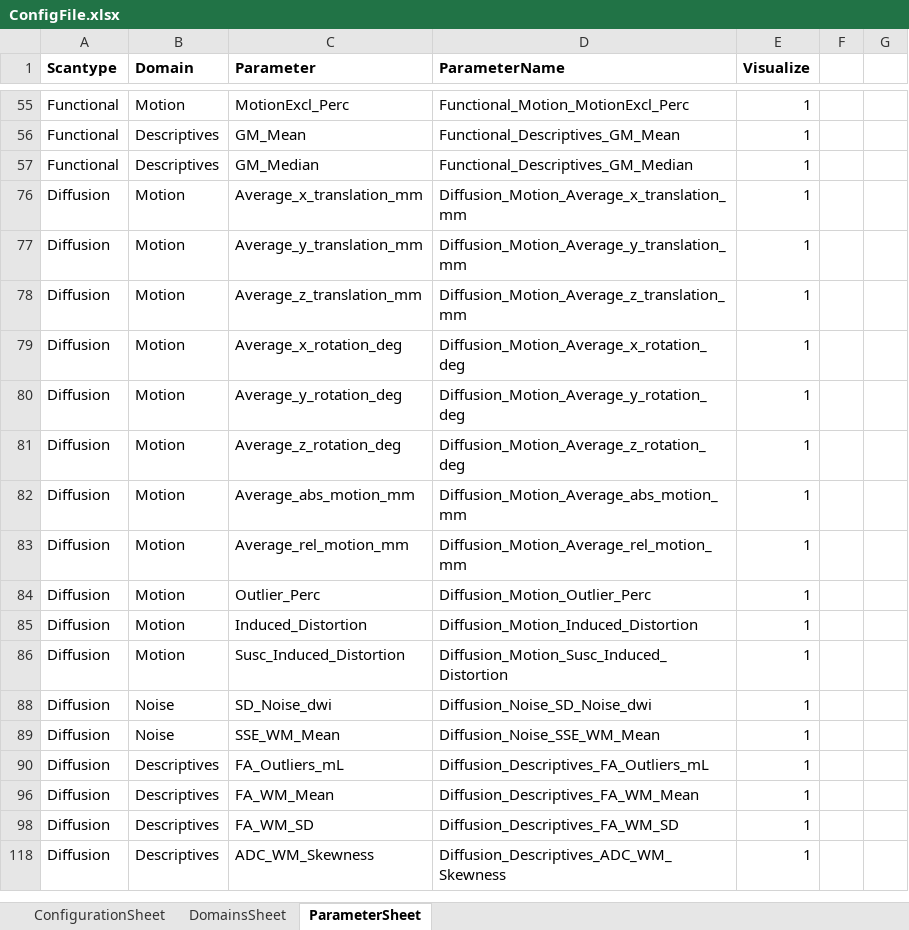
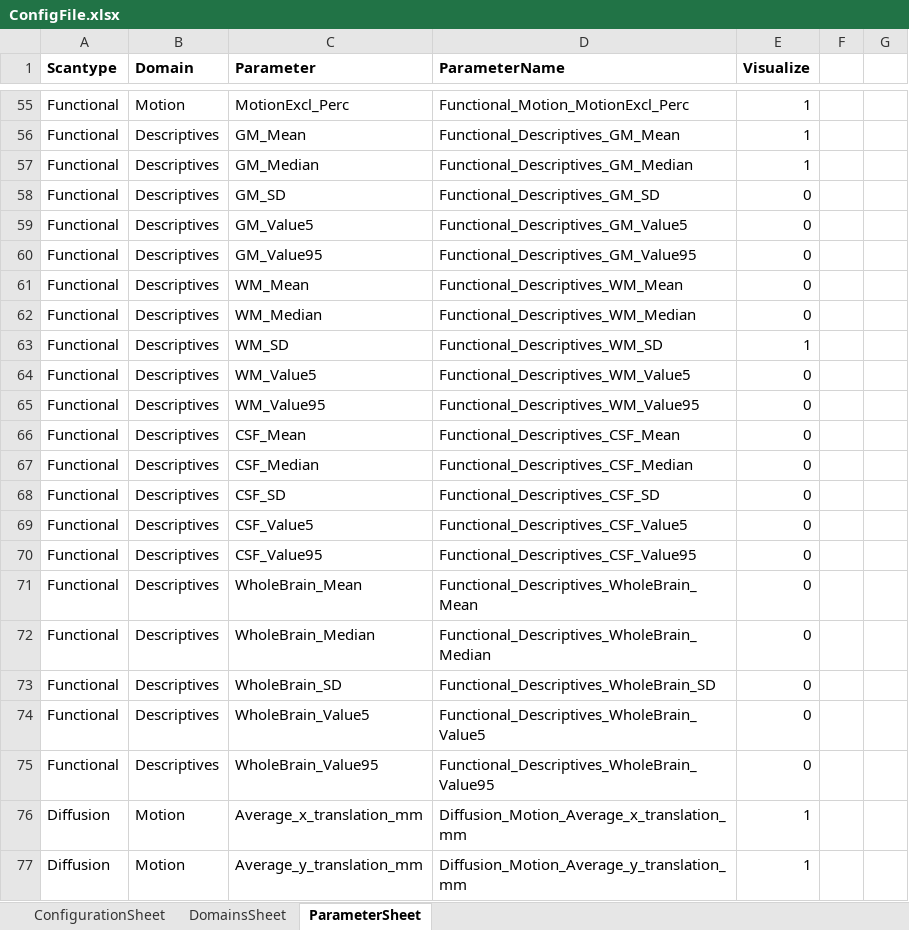
Before and after one commit to luislorenzini/ExploreQC, an Excel workbook: ConfigFile.xlsx, sheet ParameterSheet, drawn as a sheet; only a part is shown, gaps mark what is left out; the shorter side is filled out with more unchanged rows; values as stored, in another font and other column widths than the file's, no borders; the diff covers the shown part only; the diff names each change by its address in the sheet, - before the commit and + after, or states it on an @@ line.

```diff
--- a/ConfigFile.xlsx (sheet ParameterSheet)
+++ b/ConfigFile.xlsx (sheet ParameterSheet)
@@ row 58 unhidden: Functional | Descriptives | GM_SD | Functional_Descriptives_GM_SD | 0 @@
@@ row 59 unhidden: Functional | Descriptives | GM_Value5 | Functional_Descriptives_GM_Value5 | 0 @@
@@ row 60 unhidden: Functional | Descriptives | GM_Value95 | Functional_Descriptives_GM_Value95 | 0 @@
@@ row 61 unhidden: Functional | Descriptives | WM_Mean | Functional_Descriptives_WM_Mean | 0 @@
@@ row 62 unhidden: Functional | Descriptives | WM_Median | Functional_Descriptives_WM_Median | 0 @@
+row 63: Functional | Descriptives | WM_SD | Functional_Descriptives_WM_SD | 1
@@ row 64 unhidden: Functional | Descriptives | WM_Value5 | Functional_Descriptives_WM_Value5 | 0 @@
@@ row 65 unhidden: Functional | Descriptives | WM_Value95 | Functional_Descriptives_WM_Value95 | 0 @@
@@ row 66 unhidden: Functional | Descriptives | CSF_Mean | Functional_Descriptives_CSF_Mean | 0 @@
@@ row 67 unhidden: Functional | Descriptives | CSF_Median | Functional_Descriptives_CSF_Median | 0 @@
@@ row 68 unhidden: Functional | Descriptives | CSF_SD | Functional_Descriptives_CSF_SD | 0 @@
@@ row 69 unhidden: Functional | Descriptives | CSF_Value5 | Functional_Descriptives_CSF_Value5 | 0 @@
@@ row 70 unhidden: Functional | Descriptives | CSF_Value95 | Functional_Descriptives_CSF_Value95 | 0 @@
@@ row 71 unhidden: Functional | Descriptives | WholeBrain_Mean | Functional_Descriptives_WholeBrain_Mean | 0 @@
@@ row 72 unhidden: Functional | Descriptives | WholeBrain_Median | Functional_Descriptives_WholeBrain_Median | 0 @@
@@ row 73 unhidden: Functional | Descriptives | WholeBrain_SD | Functional_Descriptives_WholeBrain_SD | 0 @@
@@ row 74 unhidden: Functional | Descriptives | WholeBrain_Value5 | Functional_Descriptives_WholeBrain_Value5 | 0 @@
@@ row 75 unhidden: Functional | Descriptives | WholeBrain_Value95 | Functional_Descriptives_WholeBrain_Value95 | 0 @@
```
Also changed, not shown: 63 hidden or unhidden rows elsewhere in this sheet, hidden cells, 2 other files.
